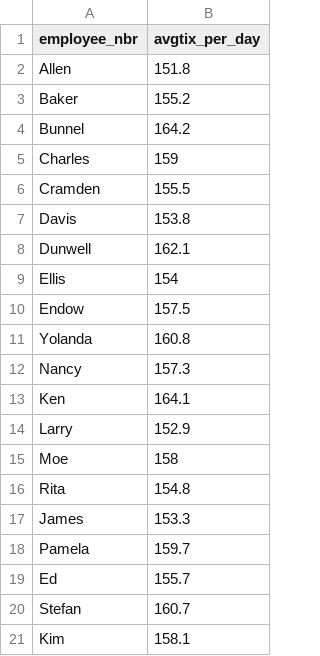
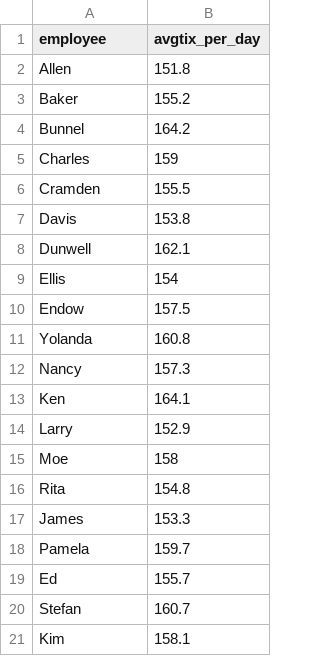
Before and after one commit to spiromar/files, a CSV file: paf540/3-hw-avgtix.csv, drawn as a sheet.

Commit message:
Update 3-hw-avgtix.csv

```diff
--- a/paf540/3-hw-avgtix.csv
+++ b/paf540/3-hw-avgtix.csv
@@ -1,2 +1,2 @@
-employee_nbr,avgtix_per_day
+employee,avgtix_per_day
 Allen,151.8
```
